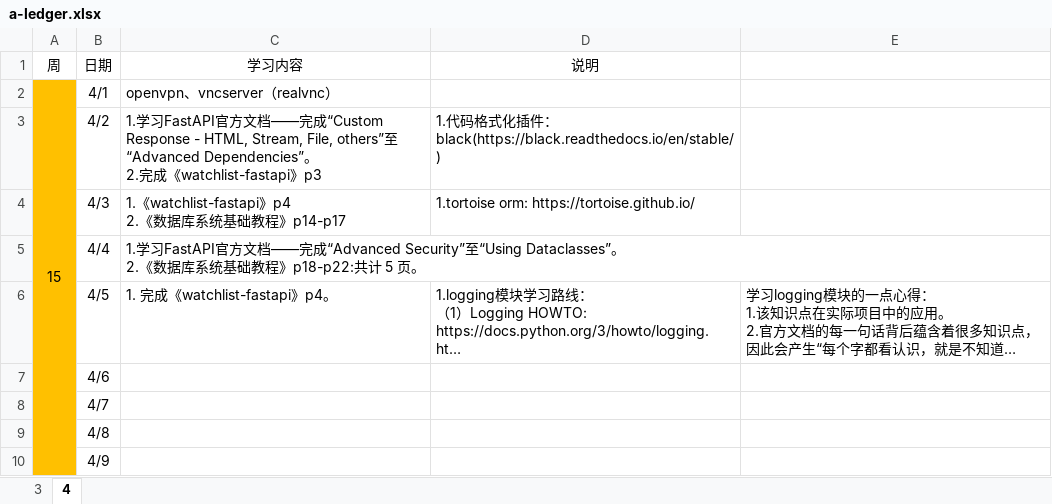
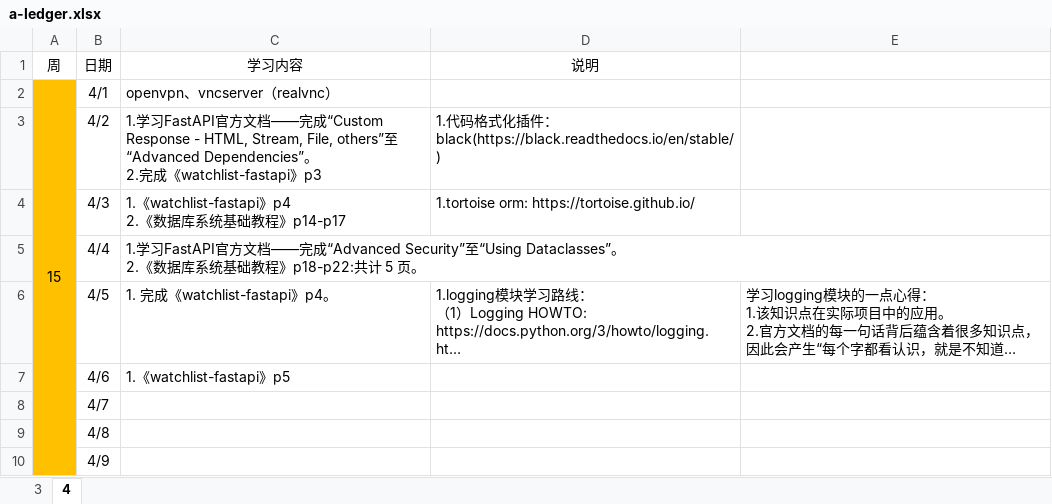
Before and after one commit to Huake-EZhou/learnings, an Excel workbook: a-ledger.xlsx, sheet 4, drawn as a sheet; only a part is shown; long unchanged cells end in …; values as stored, in another font and other column widths than the file's, no borders; the diff names each change by its address in the sheet, - before the commit and + after, or states it on an @@ line.

Commit message:
update

```diff
--- a/a-ledger.xlsx (sheet 4)
+++ b/a-ledger.xlsx (sheet 4)
-C7 (学习内容): (empty)
+C7 (学习内容): 1.《watchlist-fastapi》p5
```
